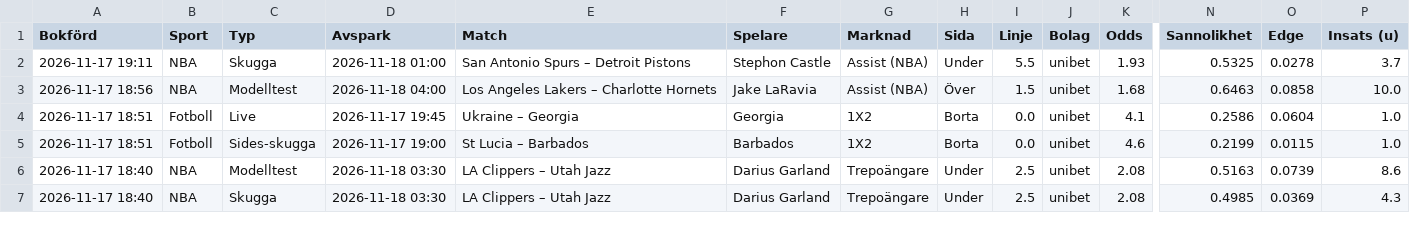
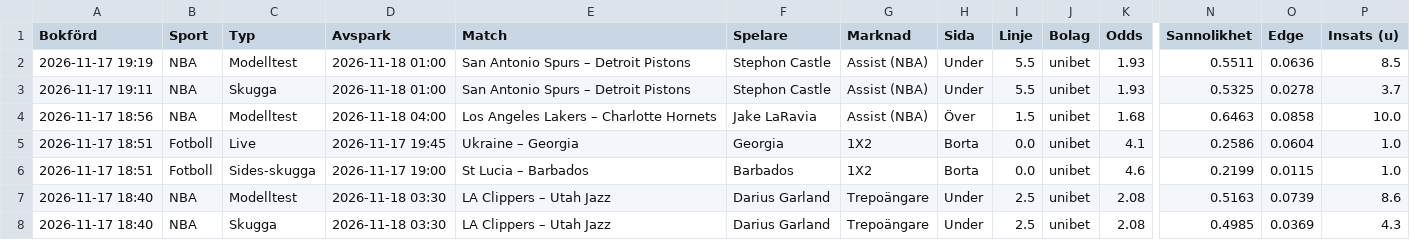
Before and after one commit to FatFockFrank888/propsbot, a CSV file: site/csv/alla_spel.csv, drawn as a sheet; only a part is shown, gaps mark what is left out; rows hold the shown columns only; the diff names each change by its address in the sheet, - before the commit and + after, or states it on an @@ line.

```diff
--- a/site/csv/alla_spel.csv
+++ b/site/csv/alla_spel.csv
+row 2: 2026-11-17 19:19 | NBA | Modelltest | 2026-11-18 01:00 | San Antonio Spurs – Detroit Pistons | Stephon Castle | Assist (NBA) | Under | 5.5 | unibet | 1.93 | 0.5511 | 0.0636 | 8.5
```
Also changed, not shown: site/csv/nba.csv, site/csv/sammanfattning.csv, 16 other files.
